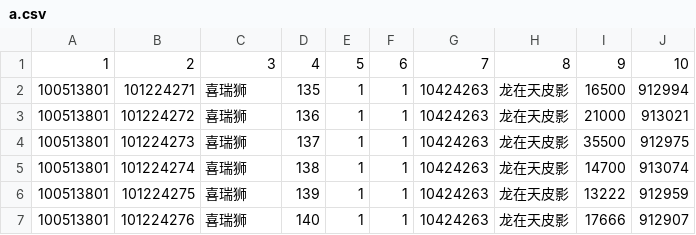
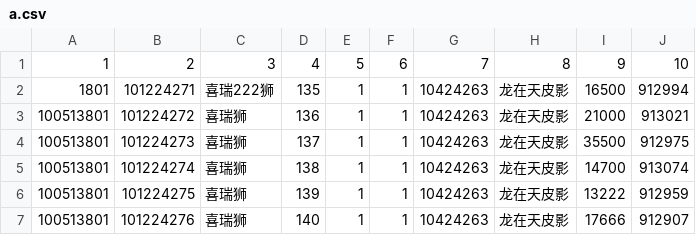
Before and after one commit to 755966092/755966092.github.io, a CSV file: line-real-time/a.csv, drawn as a sheet; only a part is shown.

```diff
--- a/line-real-time/a.csv
+++ b/line-real-time/a.csv
@@ -1,3 +1,3 @@
 1,2,3,4,5,6,7,8,9,10
-100513801,101224271,喜瑞狮,135,1,1,10424263,龙在天皮影,16500,912994,
+1801,101224271,喜瑞222狮,135,1,1,10424263,龙在天皮影,16500,912994,
 100513801,101224272,喜瑞狮,136,1,1,10424263,龙在天皮影,21000,913021,
```
Also changed, not shown: 1 other file.
